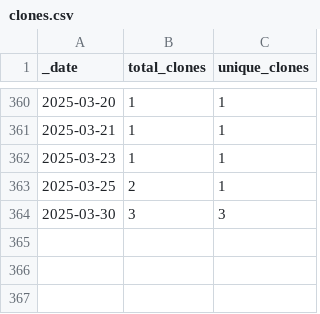
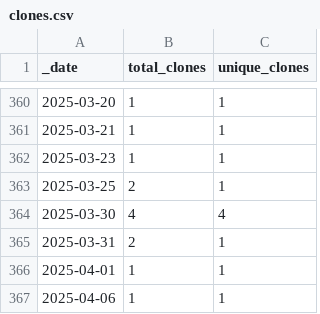
Before and after one commit to HerrNamenlos123/tello, a CSV file: traffic/clones.csv, drawn as a sheet; only a part is shown, gaps mark what is left out.

```diff
--- a/traffic/clones.csv
+++ b/traffic/clones.csv
@@ -363,2 +363,5 @@ _date,total_clones,unique_clones
 2025-03-25,2,1
-2025-03-30,3,3
+2025-03-30,4,4
+2025-03-31,2,1
+2025-04-01,1,1
+2025-04-06,1,1
```
Also changed, not shown: traffic/views.csv, 1 other file.
